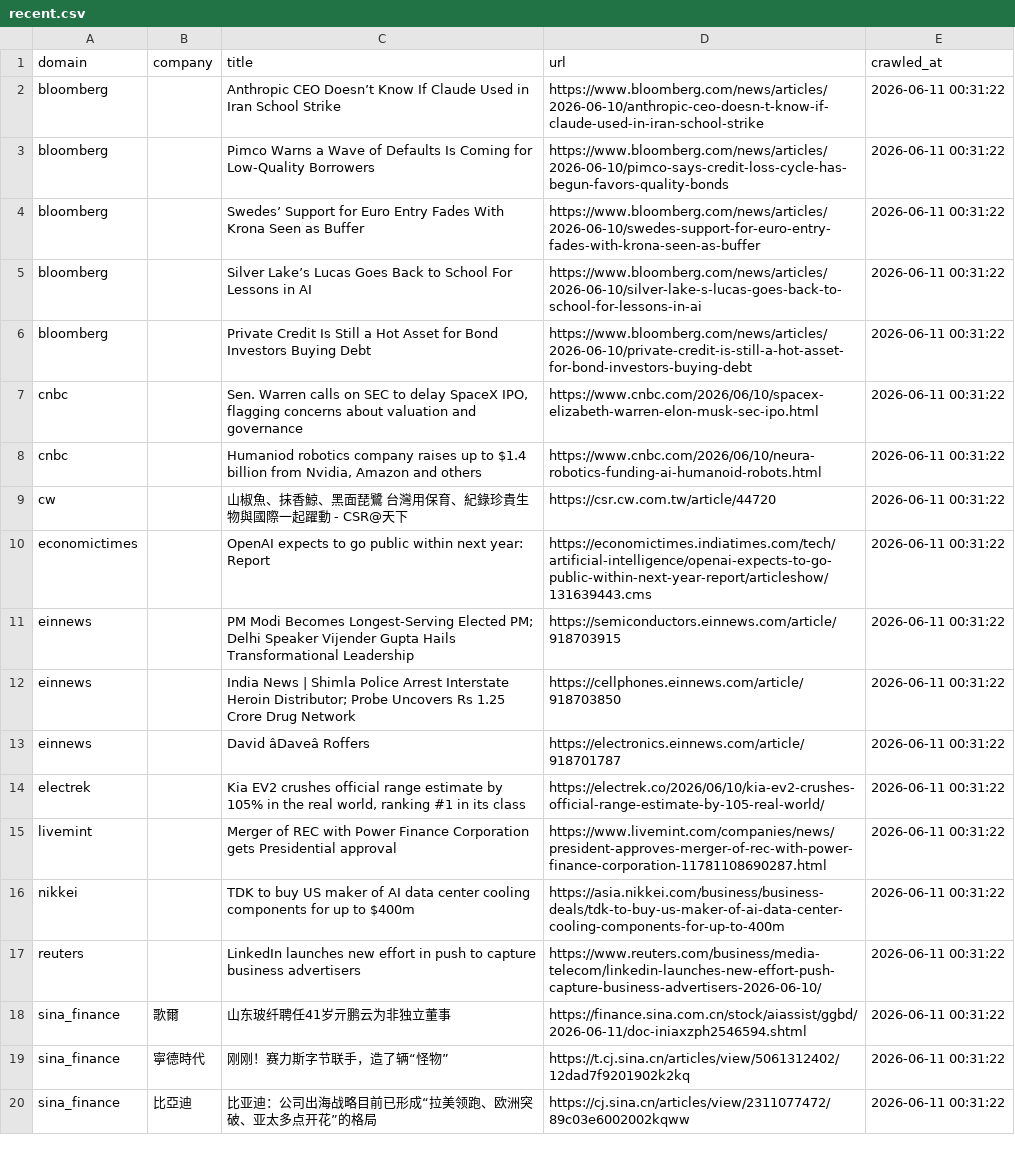
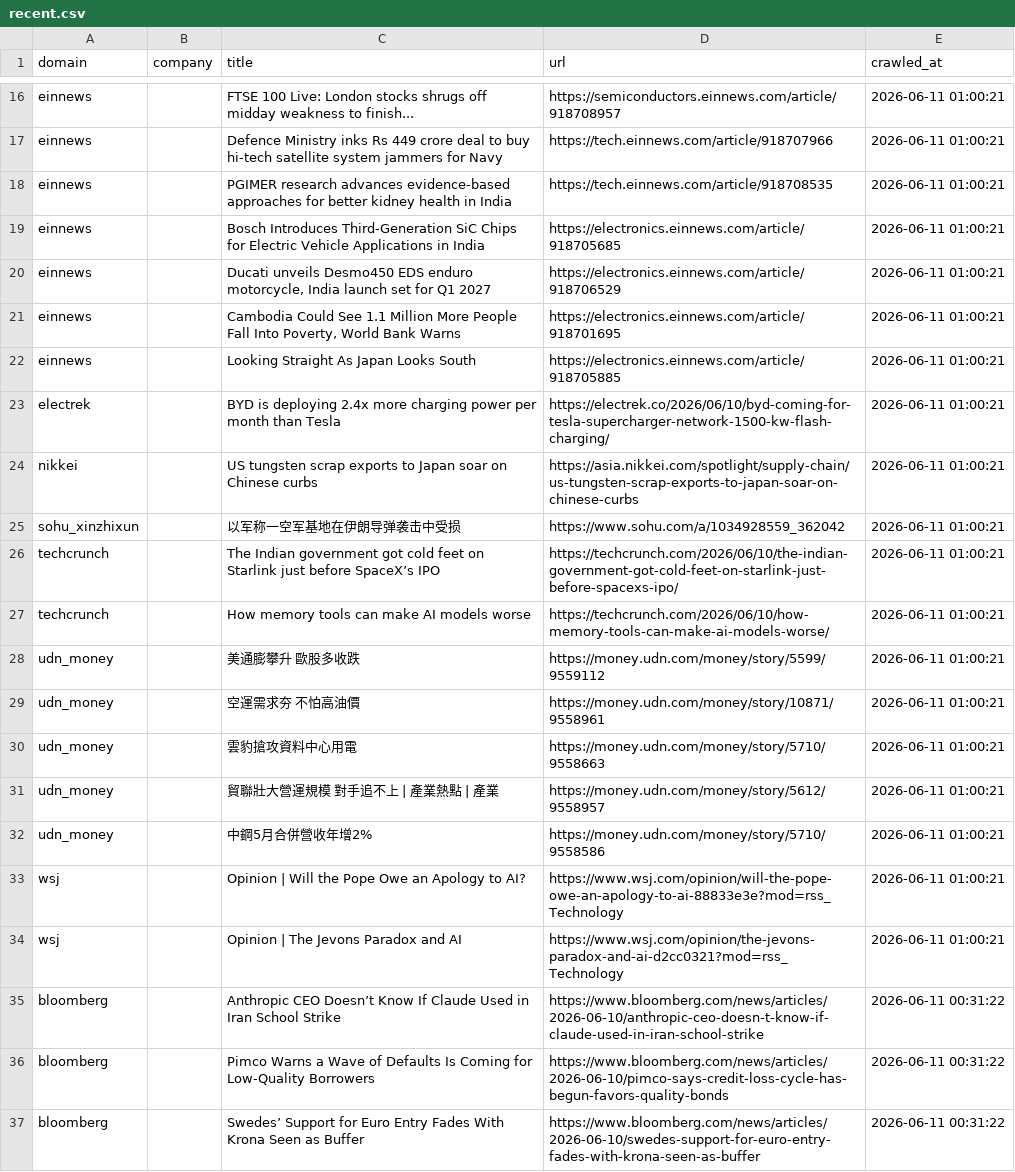
Before and after one commit to levelupup/news_crawler, a CSV file: data/recent.csv, drawn as a sheet; only a part is shown, gaps mark what is left out; the shorter side is filled out with more unchanged rows; the diff covers the shown part only.

```diff
--- a/data/recent.csv
+++ b/data/recent.csv
@@ -2 +16,20 @@
+einnews,,FTSE 100 Live: London stocks shrugs off midday weakness to finish...,https://semiconductors.einnews.com/article/918708957,2026-06-11 01:00:21
+einnews,,Defence Ministry inks Rs 449 crore deal to buy hi-tech satellite system jammers for Navy,https://tech.einnews.com/article/918707966,2026-06-11 01:00:21
+einnews,,PGIMER research advances evidence-based approaches for better kidney health in India,https://tech.einnews.com/article/918708535,2026-06-11 01:00:21
+einnews,,Bosch Introduces Third-Generation SiC Chips for Electric Vehicle Applications in India,https://electronics.einnews.com/article/918705685,2026-06-11 01:00:21
+einnews,,"Ducati unveils Desmo450 EDS enduro motorcycle, India launch set for Q1 2027",https://electronics.einnews.com/article/918706529,2026-06-11 01:00:21
+einnews,,"Cambodia Could See 1.1 Million More People Fall Into Poverty, World Bank Warns",https://electronics.einnews.com/article/918701695,2026-06-11 01:00:21
+einnews,,Looking Straight As Japan Looks South,https://electronics.einnews.com/article/918705885,2026-06-11 01:00:21
+electrek,,BYD is deploying 2.4x more charging power per month than Tesla,https://electrek.co/2026/06/10/byd-coming-for-tesla-supercharger-network-1500-kw-flash-charging/,2026-06-11 01:00:21
+nikkei,,US tungsten scrap exports to Japan soar on Chinese curbs,https://asia.nikkei.com/spotlight/supply-chain/us-tungsten-scrap-exports-to-japan-soar-on-chinese-curbs,2026-06-11 01:00:21
+sohu_xinzhixun,,以军称一空军基地在伊朗导弹袭击中受损,https://www.sohu.com/a/1034928559_362042,2026-06-11 01:00:21
+techcrunch,,The Indian government got cold feet on Starlink just before SpaceX’s IPO,https://techcrunch.com/2026/06/10/the-indian-government-got-cold-feet-on-starlink-just-before-spacexs-ipo/,2026-06-11 01:00:21
+techcrunch,,How memory tools can make AI models worse,https://techcrunch.com/2026/06/10/how-memory-tools-can-make-ai-models-worse/,2026-06-11 01:00:21
+udn_money,,美通膨攀升　歐股多收跌,https://money.udn.com/money/story/5599/9559112,2026-06-11 01:00:21
+udn_money,,空運需求夯 不怕高油價,https://money.udn.com/money/story/10871/9558961,2026-06-11 01:00:21
+udn_money,,雲豹搶攻資料中心用電,https://money.udn.com/money/story/5710/9558663,2026-06-11 01:00:21
+udn_money,,貿聯壯大營運規模 對手追不上 | 產業熱點 | 產業,https://money.udn.com/money/story/5612/9558957,2026-06-11 01:00:21
+udn_money,,中鋼5月合併營收年增2%,https://money.udn.com/money/story/5710/9558586,2026-06-11 01:00:21
+wsj,,Opinion | Will the Pope Owe an Apology to AI?,https://www.wsj.com/opinion/will-the-pope-owe-an-apology-to-ai-88833e3e?mod=rss_Technology,2026-06-11 01:00:21
+wsj,,Opinion | The Jevons Paradox and AI,https://www.wsj.com/opinion/the-jevons-paradox-and-ai-d2cc0321?mod=rss_Technology,2026-06-11 01:00:21
 bloomberg,,Anthropic CEO Doesn’t Know If Claude Used in Iran School Strike,https://www.bloomberg.com/news/articles/2026-06-10/anthropic-ceo-doesn-t-know-if-claude-used-in-iran-school-strike,2026-06-11 00:31:22
```
Also changed, not shown: 14 added rows elsewhere in this file, 3 other files.
